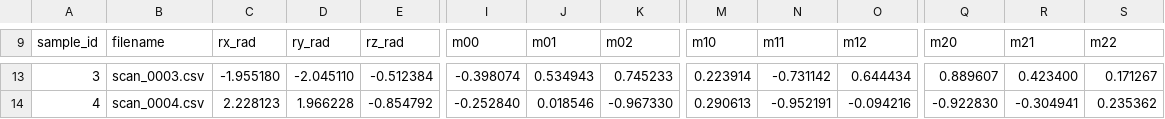
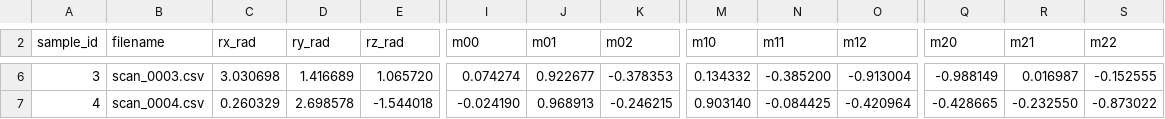
Before and after one commit to niboR13s/Imagine_Data_Idea, a CSV file: Blender_Generated_Data/Test_2/cam_d435/setup_front/ground_truth.csv, drawn as a sheet; only a part is shown, gaps mark what is left out; addresses are those after the commit; the diff covers the shown part only; the diff names each change by its address in the sheet, - before the commit and + after, or states it on an @@ line.

```diff
--- a/Blender_Generated_Data/Test_2/cam_d435/setup_front/ground_truth.csv
+++ b/Blender_Generated_Data/Test_2/cam_d435/setup_front/ground_truth.csv
-C6 (rx_rad): -1.955180
+C6 (rx_rad): 3.030698
-D6 (ry_rad): -2.045110
+D6 (ry_rad): 1.416689
-E6 (rz_rad): -0.512384
+E6 (rz_rad): 1.065720
-I6 (m00): -0.398074
+I6 (m00): 0.074274
-J6 (m01): 0.534943
+J6 (m01): 0.922677
-K6 (m02): 0.745233
+K6 (m02): -0.378353
-M6 (m10): 0.223914
+M6 (m10): 0.134332
-N6 (m11): -0.731142
+N6 (m11): -0.385200
-O6 (m12): 0.644434
+O6 (m12): -0.913004
-Q6 (m20): 0.889607
+Q6 (m20): -0.988149
-R6 (m21): 0.423400
+R6 (m21): 0.016987
-S6 (m22): 0.171267
+S6 (m22): -0.152555
-C7 (rx_rad): 2.228123
+C7 (rx_rad): 0.260329
-D7 (ry_rad): 1.966228
+D7 (ry_rad): 2.698578
-E7 (rz_rad): -0.854792
+E7 (rz_rad): -1.544018
-I7 (m00): -0.252840
+I7 (m00): -0.024190
-J7 (m01): 0.018546
+J7 (m01): 0.968913
-K7 (m02): -0.967330
+K7 (m02): -0.246215
-M7 (m10): 0.290613
+M7 (m10): 0.903140
-N7 (m11): -0.952191
+N7 (m11): -0.084425
-O7 (m12): -0.094216
+O7 (m12): -0.420964
-Q7 (m20): -0.922830
+Q7 (m20): -0.428665
-R7 (m21): -0.304941
+R7 (m21): -0.232550
-S7 (m22): 0.235362
+S7 (m22): -0.873022
```
Also changed, not shown: 7 removed rows, 101 edited cells and row numbers in column A elsewhere in this file, Blender_Generated_Data/Test_1/cam_d435/setup_front/ground_truth.csv, 10 other files.
